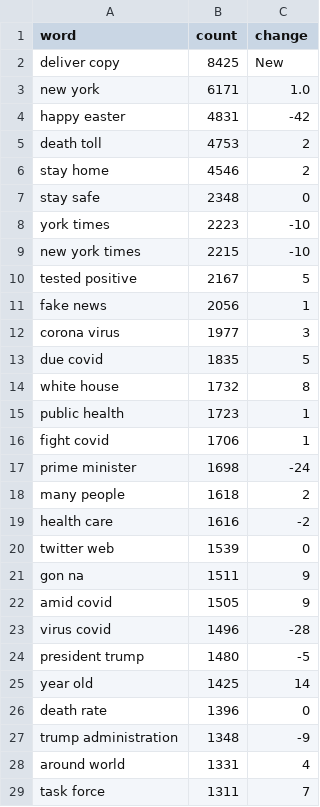
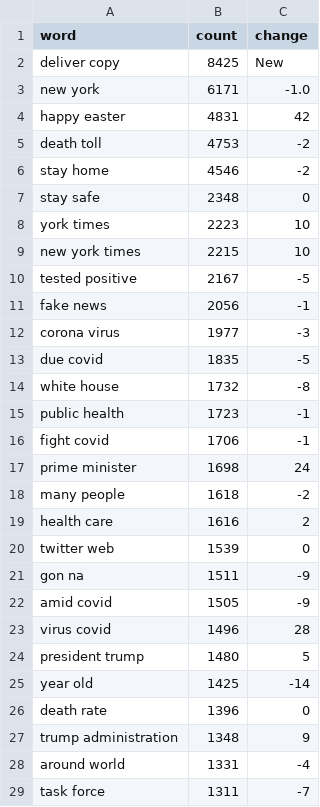
Before and after one commit to yyyyyokoko/covid-19-challenge, a CSV file: newcsv/2020-04-12.csv, drawn as a sheet; only a part is shown; the diff covers the shown part only.

```diff
--- a/newcsv/2020-04-12.csv
+++ b/newcsv/2020-04-12.csv
@@ -2,28 +2,28 @@ word,count,change
 deliver copy,8425,New
-new york,6171,1.0
-happy easter,4831,-42
-death toll,4753,2
-stay home,4546,2
+new york,6171,-1.0
+happy easter,4831,42
+death toll,4753,-2
+stay home,4546,-2
 stay safe,2348,0
-york times,2223,-10
-new york times,2215,-10
-tested positive,2167,5
-fake news,2056,1
-corona virus,1977,3
-due covid,1835,5
-white house,1732,8
-public health,1723,1
-fight covid,1706,1
-prime minister,1698,-24
-many people,1618,2
-health care,1616,-2
+york times,2223,10
+new york times,2215,10
+tested positive,2167,-5
+fake news,2056,-1
+corona virus,1977,-3
+due covid,1835,-5
+white house,1732,-8
+public health,1723,-1
+fight covid,1706,-1
+prime minister,1698,24
+many people,1618,-2
+health care,1616,2
 twitter web,1539,0
-gon na,1511,9
-amid covid,1505,9
-virus covid,1496,-28
-president trump,1480,-5
-year old,1425,14
+gon na,1511,-9
+amid covid,1505,-9
+virus covid,1496,28
+president trump,1480,5
+year old,1425,-14
 death rate,1396,0
-trump administration,1348,-9
-around world,1331,4
-task force,1311,7
+trump administration,1348,9
+around world,1331,-4
+task force,1311,-7
```
Also changed, not shown: 16 edited cells elsewhere in this file, newcsv/2020-03-29.csv, newcsv/2020-03-31.csv, 29 other files.
